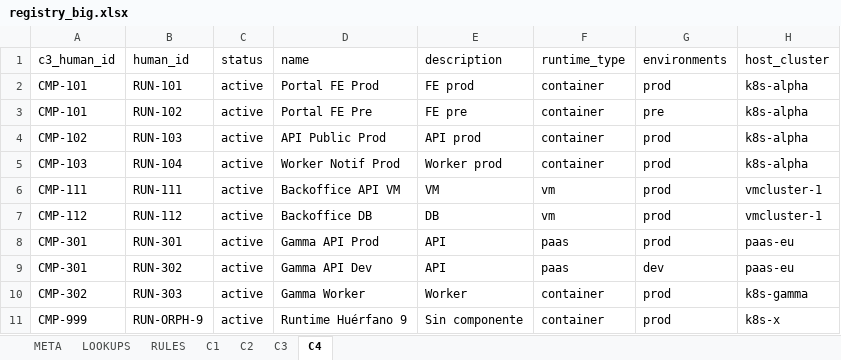
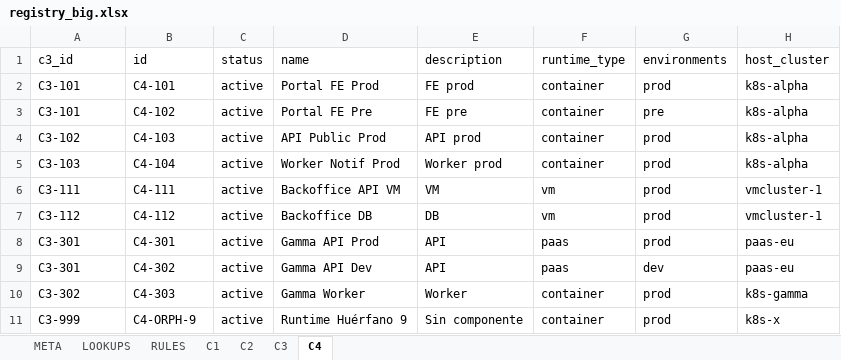
Before and after one commit to begobe1978/security-application-registry, an Excel workbook: registry_big.xlsx, sheet C4, drawn as a sheet; only a part is shown; values as stored, in another font and other column widths than the file's, no borders; the diff names each change by its address in the sheet, - before the commit and + after, or states it on an @@ line.

```diff
--- a/registry_big.xlsx (sheet C4)
+++ b/registry_big.xlsx (sheet C4)
-A1: c3_human_id
+A1: c3_id
-B1: human_id
+B1: id
-A2:A3 (c3_id): CMP-101
+A2:A3 (c3_id): C3-101
-B2 (id): RUN-101
+B2 (id): C4-101
-B3 (id): RUN-102
+B3 (id): C4-102
-A4 (c3_id): CMP-102
+A4 (c3_id): C3-102
-B4 (id): RUN-103
+B4 (id): C4-103
-A5 (c3_id): CMP-103
+A5 (c3_id): C3-103
-B5 (id): RUN-104
+B5 (id): C4-104
-A6 (c3_id): CMP-111
+A6 (c3_id): C3-111
-B6 (id): RUN-111
+B6 (id): C4-111
-A7 (c3_id): CMP-112
+A7 (c3_id): C3-112
-B7 (id): RUN-112
+B7 (id): C4-112
-A8:A9 (c3_id): CMP-301
+A8:A9 (c3_id): C3-301
-B8 (id): RUN-301
+B8 (id): C4-301
-B9 (id): RUN-302
+B9 (id): C4-302
-A10 (c3_id): CMP-302
+A10 (c3_id): C3-302
-B10 (id): RUN-303
+B10 (id): C4-303
-A11 (c3_id): CMP-999
+A11 (c3_id): C3-999
-B11 (id): RUN-ORPH-9
+B11 (id): C4-ORPH-9
```
Also changed, not shown: sheet C3, sheet C2, sheet C1, data/registry_template.xlsx, registry.xlsx, 43 other files.
